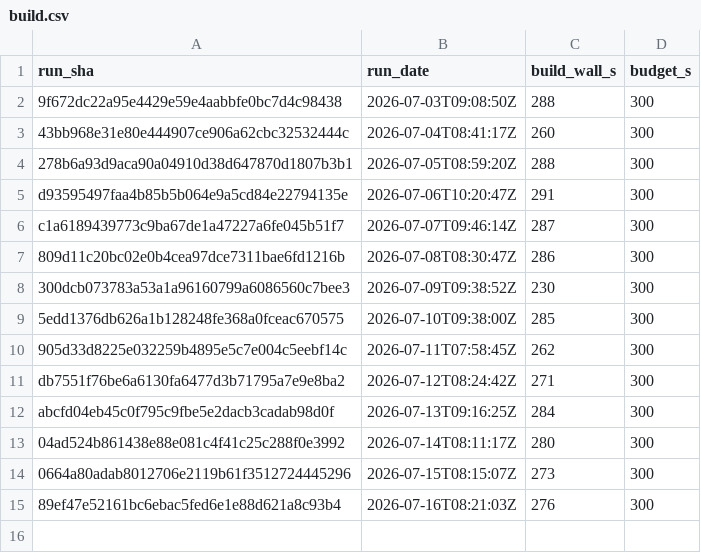
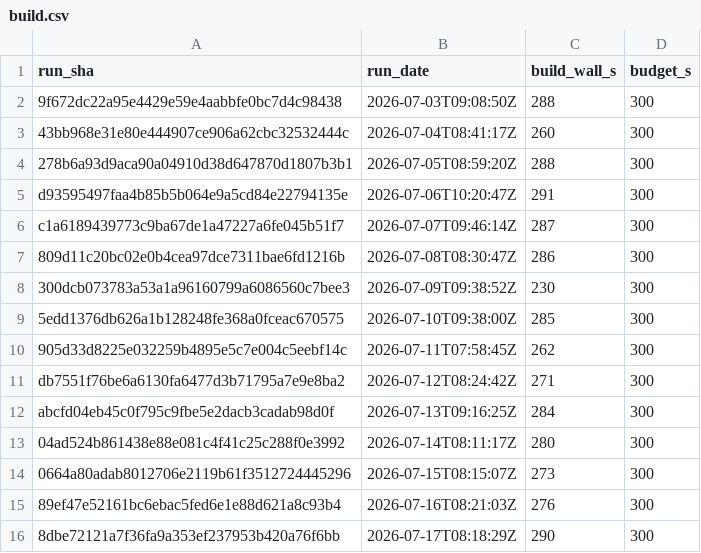
Before and after one commit to SailfinIO/sailfin, a CSV file: build.csv, drawn as a sheet; the diff names each change by its address in the sheet, - before the commit and + after, or states it on an @@ line.

```diff
--- a/build.csv
+++ b/build.csv
+row 16: 8dbe72121a7f36fa9a353ef237953b420a76f6bb | 2026-07-17T08:18:29Z | 290 | 300
```
Also changed, not shown: runtime.csv, 1 other file.
